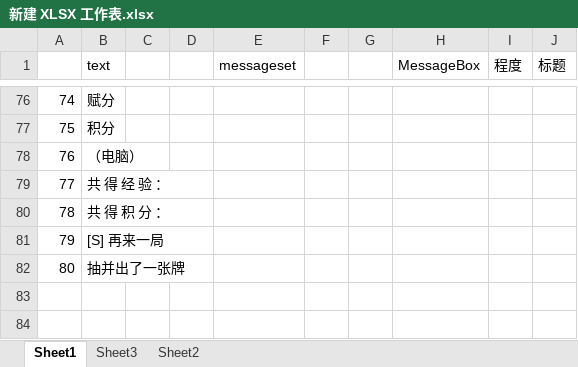
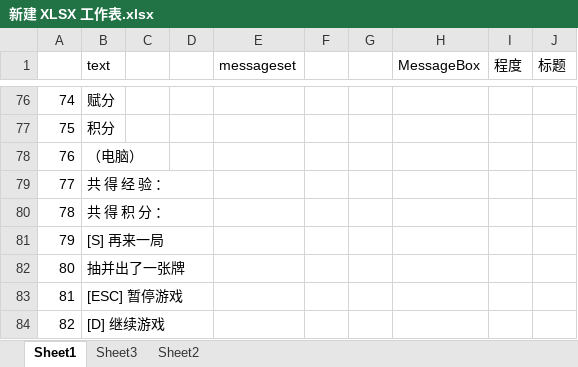
Before and after one commit to a-lazy-guy/CPUNO_cppUNO, an Excel workbook: materials/新建 XLSX 工作表.xlsx, sheet Sheet1, drawn as a sheet; only a part is shown, gaps mark what is left out; values as stored, in another font and other column widths than the file's, no borders; the diff names each change by its address in the sheet, - before the commit and + after, or states it on an @@ line.

```diff
--- a/materials/新建 XLSX 工作表.xlsx (sheet Sheet1)
+++ b/materials/新建 XLSX 工作表.xlsx (sheet Sheet1)
+row 83: 81 | [ESC] 暂停游戏
+row 84: 82 | [D] 继续游戏
```
Also changed, not shown: sheet Sheet2, 1 other file.
